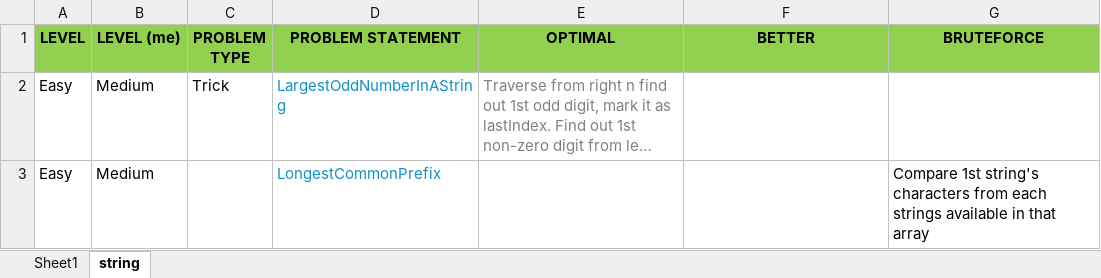
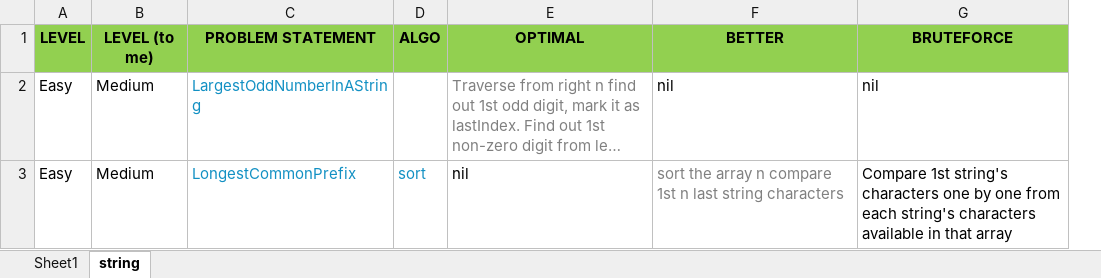
Before and after one commit to dipkvts/dsa, an Excel workbook: dsa/src/dsa.xlsx, sheet string, drawn as a sheet; long unchanged cells end in …; values as stored, in another font and other column widths than the file's, no borders; removed rows and columns are numbered as before the commit, all else as after; the diff names each change by its address in the sheet, - before the commit and + after, or states it on an @@ line.

Commit message:
Problems on string

```diff
--- a/dsa/src/dsa.xlsx (sheet string)
+++ b/dsa/src/dsa.xlsx (sheet string)
-column C (PROBLEM TYPE), row 2: Trick
+column D (ALGO), row 3: sort
-B1: LEVEL (me)
+B1: LEVEL (to me)
-F2 (BETTER): (empty)
+F2 (BETTER): nil
-G2 (BRUTEFORCE): (empty)
+G2 (BRUTEFORCE): nil
-E3 (OPTIMAL): (empty)
+E3 (OPTIMAL): nil
-F3 (BETTER): (empty)
+F3 (BETTER): sort the array n compare 1st n last string characters
-G3 (BRUTEFORCE): …string's characters from each strings available in…
+G3 (BRUTEFORCE): …string's characters one by one from each string's characters available in…
```
Also changed, not shown: 2 other files.
